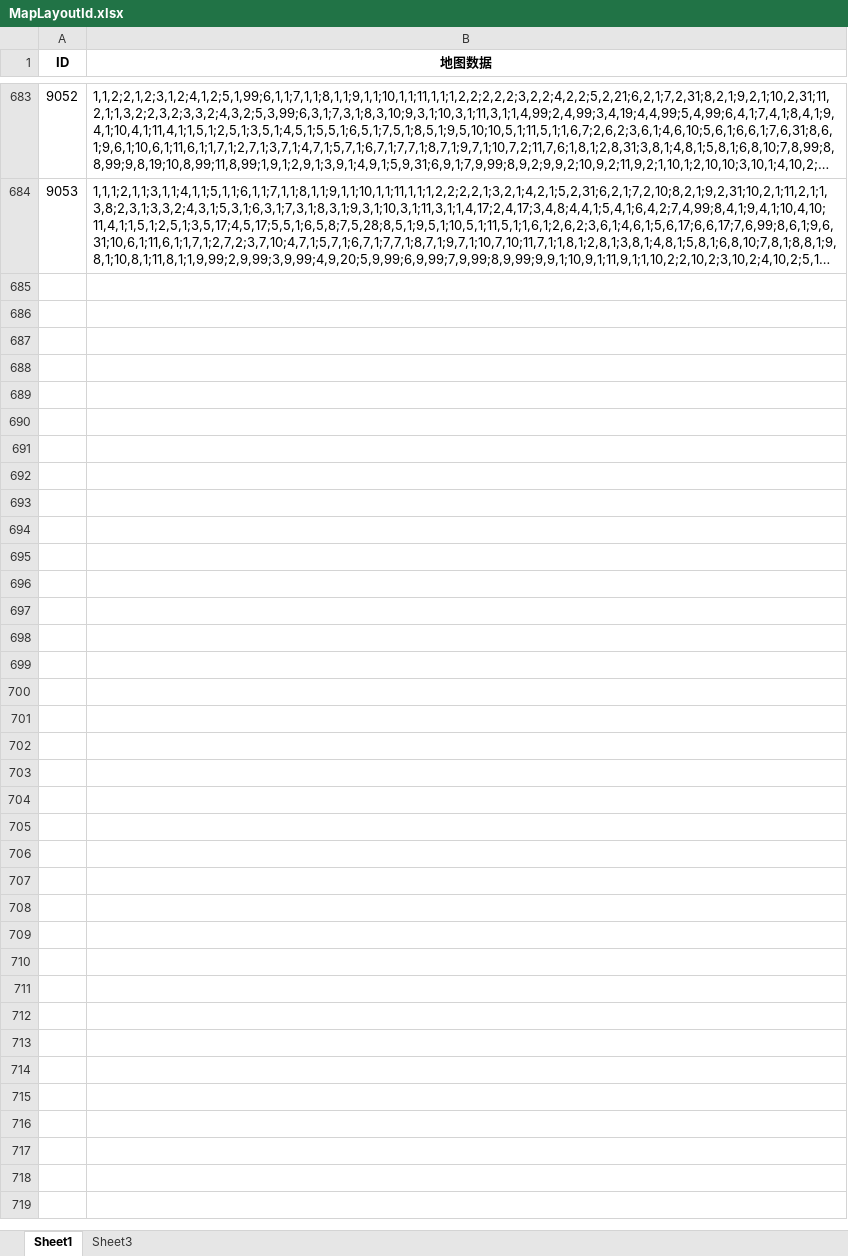
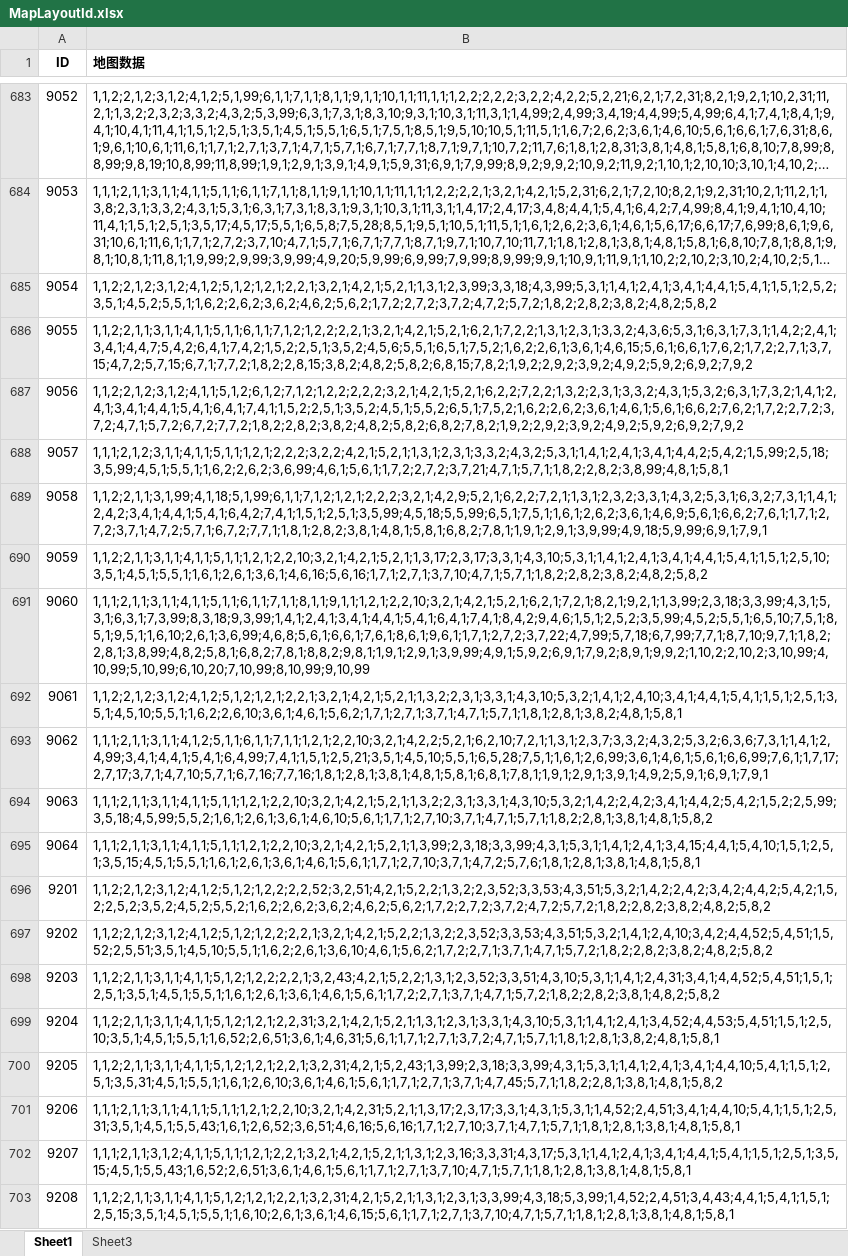
Before and after one commit to SmallBad-Cat/MapEditing, an Excel workbook: excel/MapLayoutId.xlsx, sheet Sheet1, drawn as a sheet; only a part is shown, gaps mark what is left out; long unchanged cells end in …; values as stored, in another font and other column widths than the file's, no borders; the diff covers the shown part only; the diff names each change by its address in the sheet, - before the commit and + after, or states it on an @@ line.

```diff
--- a/excel/MapLayoutId.xlsx (sheet Sheet1)
+++ b/excel/MapLayoutId.xlsx (sheet Sheet1)
-B1 alignment: center
+B1 alignment: left
+row 685: 9054 | 1,1,2;2,1,2;3,1,2;4,1,2;5,1,2;1,2,1;2,2,1;3,2,1;4,2,1;5,2,1;1,3,1;2,3,99;3,3,18;4,3,99;5,3,1;1,4,1;2,4,1;3,4,1;4,4,1;5,4,1;1,5,1;2,5,2;3,5,1;4,5,2;5,5,1;1,6,2;2,6,2;3,6,2;4,6,2;5,6,2;1,7,2;2,7,2;3,7,2;4,7,2;5,7,2;1,8,2;2,8,2;3,8,2;4,8,2;5,8,2
+row 686: 9055 | 1,1,2;2,1,1;3,1,1;4,1,1;5,1,1;6,1,1;7,1,2;1,2,2;2,2,1;3,2,1;4,2,1;5,2,1;6,2,1;7,2,2;1,3,1;2,3,1;3,3,2;4,3,6;5,3,1;6,3,1;7,3,1;1,4,2;2,4,1;3,4,1;4,4,7;5,4,2;6,4,1;7,4,2;1,5,2;2,5,1;3,5,2;4,5,6;5,5,1;6,5,1;7,5,2;1,6,2;2,6,1;3,6,1;4,6,15;5,6,1;6,6,1;7,6,2;1,7,2;2,7,1;3,7,15;4,7,2;5,7,15;6,7,1;7,7,2;1,8,2;2,8,15;3,8,2;4,8,2;5,8,2;6,8,15;7,8,2;1,9,2;2,9,2;3,9,2;4,9,2;5,9,2;6,9,2;7,9,2
+row 687: 9056 | 1,1,2;2,1,2;3,1,2;4,1,1;5,1,2;6,1,2;7,1,2;1,2,2;2,2,2;3,2,1;4,2,1;5,2,1;6,2,2;7,2,2;1,3,2;2,3,1;3,3,2;4,3,1;5,3,2;6,3,1;7,3,2;1,4,1;2,4,1;3,4,1;4,4,1;5,4,1;6,4,1;7,4,1;1,5,2;2,5,1;3,5,2;4,5,1;5,5,2;6,5,1;7,5,2;1,6,2;2,6,2;3,6,1;4,6,1;5,6,1;6,6,2;7,6,2;1,7,2;2,7,2;3,7,2;4,7,1;5,7,2;6,7,2;7,7,2;1,8,2;2,8,2;3,8,2;4,8,2;5,8,2;6,8,2;7,8,2;1,9,2;2,9,2;3,9,2;4,9,2;5,9,2;6,9,2;7,9,2
+row 688: 9057 | 1,1,1;2,1,2;3,1,1;4,1,1;5,1,1;1,2,1;2,2,2;3,2,2;4,2,1;5,2,1;1,3,1;2,3,1;3,3,2;4,3,2;5,3,1;1,4,1;2,4,1;3,4,1;4,4,2;5,4,2;1,5,99;2,5,18;3,5,99;4,5,1;5,5,1;1,6,2;2,6,2;3,6,99;4,6,1;5,6,1;1,7,2;2,7,2;3,7,21;4,7,1;5,7,1;1,8,2;2,8,2;3,8,99;4,8,1;5,8,1
+row 689: 9058 | 1,1,2;2,1,1;3,1,99;4,1,18;5,1,99;6,1,1;7,1,2;1,2,1;2,2,2;3,2,1;4,2,9;5,2,1;6,2,2;7,2,1;1,3,1;2,3,2;3,3,1;4,3,2;5,3,1;6,3,2;7,3,1;1,4,1;2,4,2;3,4,1;4,4,1;5,4,1;6,4,2;7,4,1;1,5,1;2,5,1;3,5,99;4,5,18;5,5,99;6,5,1;7,5,1;1,6,1;2,6,2;3,6,1;4,6,9;5,6,1;6,6,2;7,6,1;1,7,1;2,7,2;3,7,1;4,7,2;5,7,1;6,7,2;7,7,1;1,8,1;2,8,2;3,8,1;4,8,1;5,8,1;6,8,2;7,8,1;1,9,1;2,9,1;3,9,99;4,9,18;5,9,99;6,9,1;7,9,1
+row 690: 9059 | 1,1,2;2,1,1;3,1,1;4,1,1;5,1,1;1,2,1;2,2,10;3,2,1;4,2,1;5,2,1;1,3,17;2,3,17;3,3,1;4,3,10;5,3,1;1,4,1;2,4,1;3,4,1;4,4,1;5,4,1;1,5,1;2,5,10;3,5,1;4,5,1;5,5,1;1,6,1;2,6,1;3,6,1;4,6,16;5,6,16;1,7,1;2,7,1;3,7,10;4,7,1;5,7,1;1,8,2;2,8,2;3,8,2;4,8,2;5,8,2
+row 691: 9060 | 1,1,1;2,1,1;3,1,1;4,1,1;5,1,1;6,1,1;7,1,1;8,1,1;9,1,1;1,2,1;2,2,10;3,2,1;4,2,1;5,2,1;6,2,1;7,2,1;8,2,1;9,2,1;1,3,99;2,3,18;3,3,99;4,3,1;5,3,1;6,3,1;7,3,99;8,3,18;9,3,99;1,4,1;2,4,1;3,4,1;4,4,1;5,4,1;6,4,1;7,4,1;8,4,2;9,4,6;1,5,1;2,5,2;3,5,99;4,5,2;5,5,1;6,5,10;7,5,1;8,5,1;9,5,1;1,6,10;2,6,1;3,6,99;4,6,8;5,6,1;6,6,1;7,6,1;8,6,1;9,6,1;1,7,1;2,7,2;3,7,22;4,7,99;5,7,18;6,7,99;7,7,1;8,7,10;9,7,1;1,8,2;2,8,1;3,8,99;4,8,2;5,8,1;6,8,2;7,8,1;8,8,2;9,8,1;1,9,1;2,9,1;3,9,99;4,9,1;5,9,2;6,9,1;7,9,2;8,9,1;9,9,2;1,10,2;2,10,2;3,10,99;4,10,99;5,10,99;6,10,20;7,10,99;8,10,99;9,10,99
+row 692: 9061 | 1,1,2;2,1,2;3,1,2;4,1,2;5,1,2;1,2,1;2,2,1;3,2,1;4,2,1;5,2,1;1,3,2;2,3,1;3,3,1;4,3,10;5,3,2;1,4,1;2,4,10;3,4,1;4,4,1;5,4,1;1,5,1;2,5,1;3,5,1;4,5,10;5,5,1;1,6,2;2,6,10;3,6,1;4,6,1;5,6,2;1,7,1;2,7,1;3,7,1;4,7,1;5,7,1;1,8,1;2,8,1;3,8,2;4,8,1;5,8,1
+row 693: 9062 | 1,1,1;2,1,1;3,1,1;4,1,2;5,1,1;6,1,1;7,1,1;1,2,1;2,2,10;3,2,1;4,2,2;5,2,1;6,2,10;7,2,1;1,3,1;2,3,7;3,3,2;4,3,2;5,3,2;6,3,6;7,3,1;1,4,1;2,4,99;3,4,1;4,4,1;5,4,1;6,4,99;7,4,1;1,5,1;2,5,21;3,5,1;4,5,10;5,5,1;6,5,28;7,5,1;1,6,1;2,6,99;3,6,1;4,6,1;5,6,1;6,6,99;7,6,1;1,7,17;2,7,17;3,7,1;4,7,10;5,7,1;6,7,16;7,7,16;1,8,1;2,8,1;3,8,1;4,8,1;5,8,1;6,8,1;7,8,1;1,9,1;2,9,1;3,9,1;4,9,2;5,9,1;6,9,1;7,9,1
+row 694: 9063 | 1,1,1;2,1,1;3,1,1;4,1,1;5,1,1;1,2,1;2,2,10;3,2,1;4,2,1;5,2,1;1,3,2;2,3,1;3,3,1;4,3,10;5,3,2;1,4,2;2,4,2;3,4,1;4,4,2;5,4,2;1,5,2;2,5,99;3,5,18;4,5,99;5,5,2;1,6,1;2,6,1;3,6,1;4,6,10;5,6,1;1,7,1;2,7,10;3,7,1;4,7,1;5,7,1;1,8,2;2,8,1;3,8,1;4,8,1;5,8,2
+row 695: 9064 | 1,1,1;2,1,1;3,1,1;4,1,1;5,1,1;1,2,1;2,2,10;3,2,1;4,2,1;5,2,1;1,3,99;2,3,18;3,3,99;4,3,1;5,3,1;1,4,1;2,4,1;3,4,15;4,4,1;5,4,10;1,5,1;2,5,1;3,5,15;4,5,1;5,5,1;1,6,1;2,6,1;3,6,1;4,6,1;5,6,1;1,7,1;2,7,10;3,7,1;4,7,2;5,7,6;1,8,1;2,8,1;3,8,1;4,8,1;5,8,1
+row 696: 9201 | 1,1,2;2,1,2;3,1,2;4,1,2;5,1,2;1,2,2;2,2,52;3,2,51;4,2,1;5,2,2;1,3,2;2,3,52;3,3,53;4,3,51;5,3,2;1,4,2;2,4,2;3,4,2;4,4,2;5,4,2;1,5,2;2,5,2;3,5,2;4,5,2;5,5,2;1,6,2;2,6,2;3,6,2;4,6,2;5,6,2;1,7,2;2,7,2;3,7,2;4,7,2;5,7,2;1,8,2;2,8,2;3,8,2;4,8,2;5,8,2
+row 697: 9202 | 1,1,2;2,1,2;3,1,2;4,1,2;5,1,2;1,2,2;2,2,1;3,2,1;4,2,1;5,2,2;1,3,2;2,3,52;3,3,53;4,3,51;5,3,2;1,4,1;2,4,10;3,4,2;4,4,52;5,4,51;1,5,52;2,5,51;3,5,1;4,5,10;5,5,1;1,6,2;2,6,1;3,6,10;4,6,1;5,6,2;1,7,2;2,7,1;3,7,1;4,7,1;5,7,2;1,8,2;2,8,2;3,8,2;4,8,2;5,8,2
+row 698: 9203 | 1,1,2;2,1,1;3,1,1;4,1,1;5,1,2;1,2,2;2,2,1;3,2,43;4,2,1;5,2,2;1,3,1;2,3,52;3,3,51;4,3,10;5,3,1;1,4,1;2,4,31;3,4,1;4,4,52;5,4,51;1,5,1;2,5,1;3,5,1;4,5,1;5,5,1;1,6,1;2,6,1;3,6,1;4,6,1;5,6,1;1,7,2;2,7,1;3,7,1;4,7,1;5,7,2;1,8,2;2,8,2;3,8,1;4,8,2;5,8,2
+row 699: 9204 | 1,1,2;2,1,1;3,1,1;4,1,1;5,1,2;1,2,1;2,2,31;3,2,1;4,2,1;5,2,1;1,3,1;2,3,1;3,3,1;4,3,10;5,3,1;1,4,1;2,4,1;3,4,52;4,4,53;5,4,51;1,5,1;2,5,10;3,5,1;4,5,1;5,5,1;1,6,52;2,6,51;3,6,1;4,6,31;5,6,1;1,7,1;2,7,1;3,7,2;4,7,1;5,7,1;1,8,1;2,8,1;3,8,2;4,8,1;5,8,1
+row 700: 9205 | 1,1,2;2,1,1;3,1,1;4,1,1;5,1,2;1,2,1;2,2,1;3,2,31;4,2,1;5,2,43;1,3,99;2,3,18;3,3,99;4,3,1;5,3,1;1,4,1;2,4,1;3,4,1;4,4,10;5,4,1;1,5,1;2,5,1;3,5,31;4,5,1;5,5,1;1,6,1;2,6,10;3,6,1;4,6,1;5,6,1;1,7,1;2,7,1;3,7,1;4,7,45;5,7,1;1,8,2;2,8,1;3,8,1;4,8,1;5,8,2
+row 701: 9206 | 1,1,1;2,1,1;3,1,1;4,1,1;5,1,1;1,2,1;2,2,10;3,2,1;4,2,31;5,2,1;1,3,17;2,3,17;3,3,1;4,3,1;5,3,1;1,4,52;2,4,51;3,4,1;4,4,10;5,4,1;1,5,1;2,5,31;3,5,1;4,5,1;5,5,43;1,6,1;2,6,52;3,6,51;4,6,16;5,6,16;1,7,1;2,7,10;3,7,1;4,7,1;5,7,1;1,8,1;2,8,1;3,8,1;4,8,1;5,8,1
+row 702: 9207 | 1,1,1;2,1,1;3,1,2;4,1,1;5,1,1;1,2,1;2,2,1;3,2,1;4,2,1;5,2,1;1,3,1;2,3,16;3,3,31;4,3,17;5,3,1;1,4,1;2,4,1;3,4,1;4,4,1;5,4,1;1,5,1;2,5,1;3,5,15;4,5,1;5,5,43;1,6,52;2,6,51;3,6,1;4,6,1;5,6,1;1,7,1;2,7,1;3,7,10;4,7,1;5,7,1;1,8,1;2,8,1;3,8,1;4,8,1;5,8,1
+row 703: 9208 | 1,1,2;2,1,1;3,1,1;4,1,1;5,1,2;1,2,1;2,2,1;3,2,31;4,2,1;5,2,1;1,3,1;2,3,1;3,3,99;4,3,18;5,3,99;1,4,52;2,4,51;3,4,43;4,4,1;5,4,1;1,5,1;2,5,15;3,5,1;4,5,1;5,5,1;1,6,10;2,6,1;3,6,1;4,6,15;5,6,1;1,7,1;2,7,1;3,7,10;4,7,1;5,7,1;1,8,1;2,8,1;3,8,1;4,8,1;5,8,1
```
Also changed, not shown: 114 added rows and cell formats elsewhere in this sheet, excel/LevelConfigurationTable.xlsx, 6 other files.
